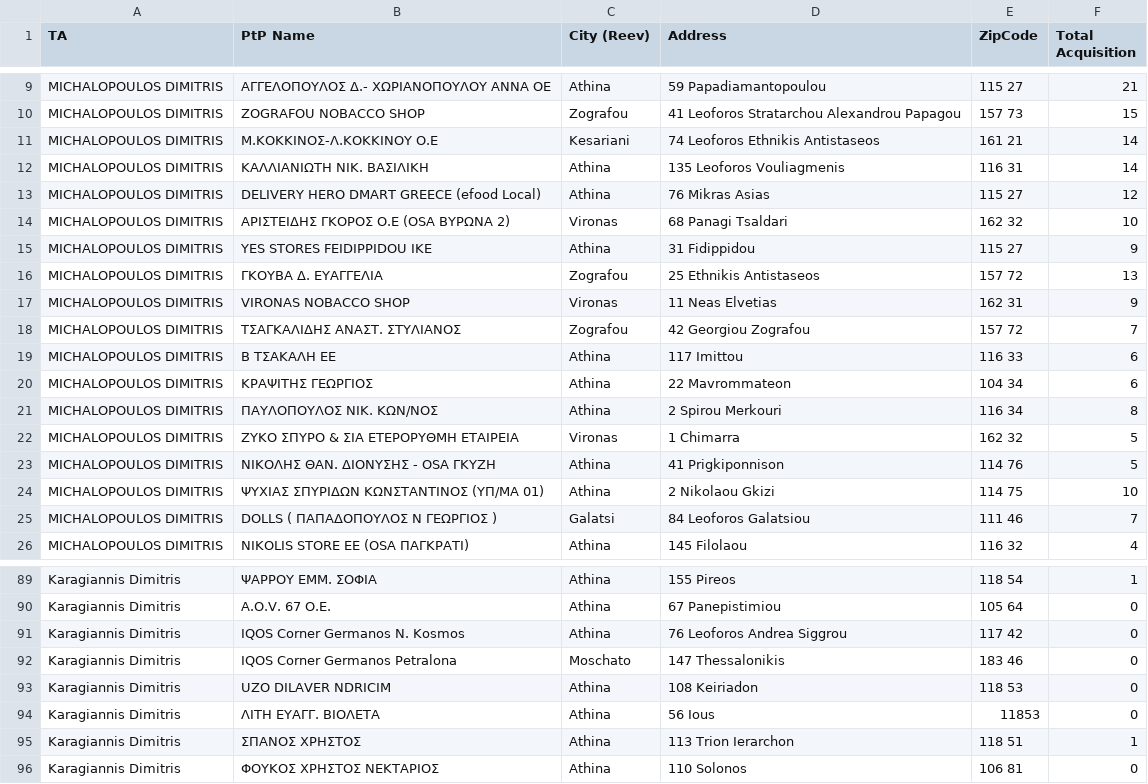
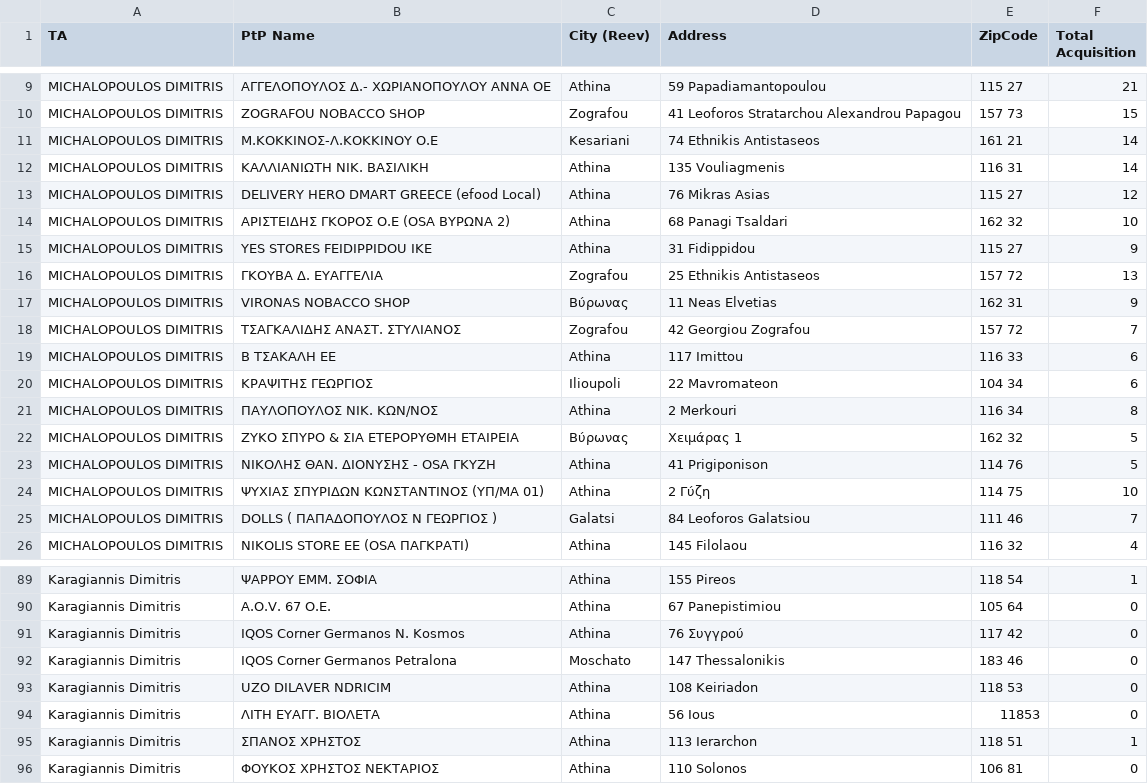
Before and after one commit to nikolaspanoutso/iqos-dashboard, a CSV file: Stores1.csv, drawn as a sheet; only a part is shown, gaps mark what is left out; the diff covers the shown part only.

```diff
--- a/Stores1.csv
+++ b/Stores1.csv
@@ -10,16 +10,16 @@ MICHALOPOULOS DIMITRIS,ΑΓΓΕΛΟΠΟΥΛΟΣ Δ.- ΧΩΡΙΑΝΟΠΟΥΛΟΥ
 MICHALOPOULOS DIMITRIS,ZOGRAFOU NOBACCO SHOP,Zografou,41 Leoforos Stratarchou Alexandrou Papagou,157 73 ,15
-MICHALOPOULOS DIMITRIS,Μ.ΚΟΚΚΙΝΟΣ-Λ.ΚΟΚΚΙΝΟΥ Ο.Ε,Kesariani,74 Leoforos Ethnikis Antistaseos,161 21, 14
-MICHALOPOULOS DIMITRIS,ΚΑΛΛΙΑΝΙΩΤΗ ΝΙΚ. ΒΑΣΙΛΙΚΗ,Athina,135 Leoforos Vouliagmenis,116 31, 14
+MICHALOPOULOS DIMITRIS,Μ.ΚΟΚΚΙΝΟΣ-Λ.ΚΟΚΚΙΝΟΥ Ο.Ε,Kesariani,74 Ethnikis Antistaseos,161 21, 14
+MICHALOPOULOS DIMITRIS,ΚΑΛΛΙΑΝΙΩΤΗ ΝΙΚ. ΒΑΣΙΛΙΚΗ,Athina,135 Vouliagmenis,116 31, 14
 MICHALOPOULOS DIMITRIS,DELIVERY HERO DMART GREECE (efood Local),Athina,76 Mikras Asias,115 27, 12
-MICHALOPOULOS DIMITRIS,ΑΡΙΣΤΕΙΔΗΣ ΓΚΟΡΟΣ Ο.Ε (OSA ΒΥΡΩΝΑ 2),Vironas,68 Panagi Tsaldari,162 32,10
+MICHALOPOULOS DIMITRIS,ΑΡΙΣΤΕΙΔΗΣ ΓΚΟΡΟΣ Ο.Ε (OSA ΒΥΡΩΝΑ 2),Athina,68 Panagi Tsaldari,162 32,10
 MICHALOPOULOS DIMITRIS,YES STORES FEIDIPPIDOU IKE,Athina,31 Fidippidou,115 27, 9
 MICHALOPOULOS DIMITRIS,ΓΚΟΥΒΑ Δ. ΕΥΑΓΓΕΛΙΑ,Zografou,25 Ethnikis Antistaseos,157 72, 13
-MICHALOPOULOS DIMITRIS,VIRONAS NOBACCO SHOP,Vironas,11 Neas Elvetias,162 31, 9
+MICHALOPOULOS DIMITRIS,VIRONAS NOBACCO SHOP,Βύρωνας ,11 Neas Elvetias,162 31, 9
 MICHALOPOULOS DIMITRIS,ΤΣΑΓΚΑΛΙΔΗΣ ΑΝΑΣΤ. ΣΤΥΛΙΑΝΟΣ,Zografou,42 Georgiou Zografou,157 72, 7
 MICHALOPOULOS DIMITRIS,Β ΤΣΑΚΑΛΗ ΕΕ,Athina,117 Imittou,116 33,6
-MICHALOPOULOS DIMITRIS,ΚΡΑΨΙΤΗΣ ΓΕΩΡΓΙΟΣ,Athina,22 Mavrommateon,104 34, 6
-MICHALOPOULOS DIMITRIS,ΠΑΥΛΟΠΟΥΛΟΣ ΝΙΚ. ΚΩΝ/ΝΟΣ,Athina,2 Spirou Merkouri,116 34, 8
-MICHALOPOULOS DIMITRIS,ΖΥΚΟ ΣΠΥΡΟ & ΣΙΑ ΕΤΕΡΟΡΥΘΜΗ ΕΤΑΙΡΕΙΑ,Vironas,1 Chimarra,162 32, 5
-MICHALOPOULOS DIMITRIS,ΝΙΚΟΛΗΣ ΘΑΝ. ΔΙΟΝΥΣΗΣ - OSA ΓΚΥΖΗ,Athina,41 Prigkiponnison,114 76,5
-MICHALOPOULOS DIMITRIS,ΨΥΧΙΑΣ ΣΠΥΡΙΔΩΝ ΚΩΝΣΤΑΝΤΙΝΟΣ (ΥΠ/ΜΑ 01),Athina,2 Nikolaou Gkizi,114 75, 10
+MICHALOPOULOS DIMITRIS,ΚΡΑΨΙΤΗΣ ΓΕΩΡΓΙΟΣ,Ilioupoli,22 Mavromateon ,104 34, 6
+MICHALOPOULOS DIMITRIS,ΠΑΥΛΟΠΟΥΛΟΣ ΝΙΚ. ΚΩΝ/ΝΟΣ,Athina,2 Merkouri,116 34, 8
+MICHALOPOULOS DIMITRIS,ΖΥΚΟ ΣΠΥΡΟ & ΣΙΑ ΕΤΕΡΟΡΥΘΜΗ ΕΤΑΙΡΕΙΑ, Βύρωνας, Χειμάρας 1,162 32, 5
+MICHALOPOULOS DIMITRIS,ΝΙΚΟΛΗΣ ΘΑΝ. ΔΙΟΝΥΣΗΣ - OSA ΓΚΥΖΗ,Athina,41 Prigiponison,114 76,5
+MICHALOPOULOS DIMITRIS,ΨΥΧΙΑΣ ΣΠΥΡΙΔΩΝ ΚΩΝΣΤΑΝΤΙΝΟΣ (ΥΠ/ΜΑ 01),Athina,2 Γύζη ,114 75, 10
 MICHALOPOULOS DIMITRIS,DOLLS ( ΠΑΠΑΔΟΠΟΥΛΟΣ Ν ΓΕΩΡΓΙΟΣ ),Galatsi,84 Leoforos Galatsiou,111 46, 7
@@ -90,3 +90,3 @@ Karagiannis Dimitris,ΨΑΡΡΟΥ ΕΜΜ. ΣΟΦΙΑ,Athina,155 Pireos,118 54, 1
 Karagiannis Dimitris,A.O.V. 67 O.E.,Athina,67 Panepistimiou,105 64, 0
-Karagiannis Dimitris,IQOS Corner Germanos N. Kosmos,Athina,76 Leoforos Andrea Siggrou,117 42, 0
+Karagiannis Dimitris,IQOS Corner Germanos N. Kosmos,Athina,76 Συγγρού,117 42, 0
 Karagiannis Dimitris,IQOS Corner Germanos Petralona,Moschato,147 Thessalonikis,183 46, 0
@@ -94,3 +94,3 @@ Karagiannis Dimitris,UZO DILAVER NDRICIM,Athina,108 Keiriadon,118 53, 0
 Karagiannis Dimitris,ΛΙΤΗ ΕΥΑΓΓ. ΒΙΟΛΕΤΑ,Athina,56 Ious,11853, 0
-Karagiannis Dimitris,ΣΠΑΝΟΣ ΧΡΗΣΤΟΣ,Athina,113 Trion Ierarchon,118 51, 1
+Karagiannis Dimitris,ΣΠΑΝΟΣ ΧΡΗΣΤΟΣ,Athina,113 Ierarchon,118 51, 1
 Karagiannis Dimitris,ΦΟΥΚΟΣ ΧΡΗΣΤΟΣ ΝΕΚΤΑΡΙΟΣ,Athina,110 Solonos,106 81, 0
```
Also changed, not shown: 29 edited cells elsewhere in this file, 1 other file.
